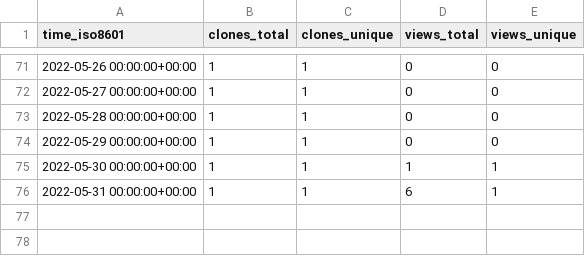
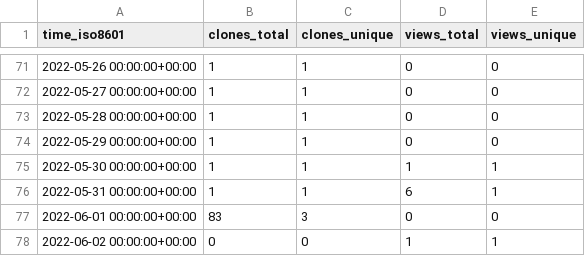
Before and after one commit to AirbusDefenceAndSpace/vispa, a CSV file: AirbusDefenceAndSpace/vispa/ghrs-data/views_clones_aggregate.csv, drawn as a sheet; only a part is shown, gaps mark what is left out.

```diff
--- a/AirbusDefenceAndSpace/vispa/ghrs-data/views_clones_aggregate.csv
+++ b/AirbusDefenceAndSpace/vispa/ghrs-data/views_clones_aggregate.csv
@@ -76 +76,3 @@ time_iso8601,clones_total,clones_unique,views_total,views_unique
 2022-05-31 00:00:00+00:00,1,1,6,1
+2022-06-01 00:00:00+00:00,83,3,0,0
+2022-06-02 00:00:00+00:00,0,0,1,1
```
Also changed, not shown: 1 other file.
